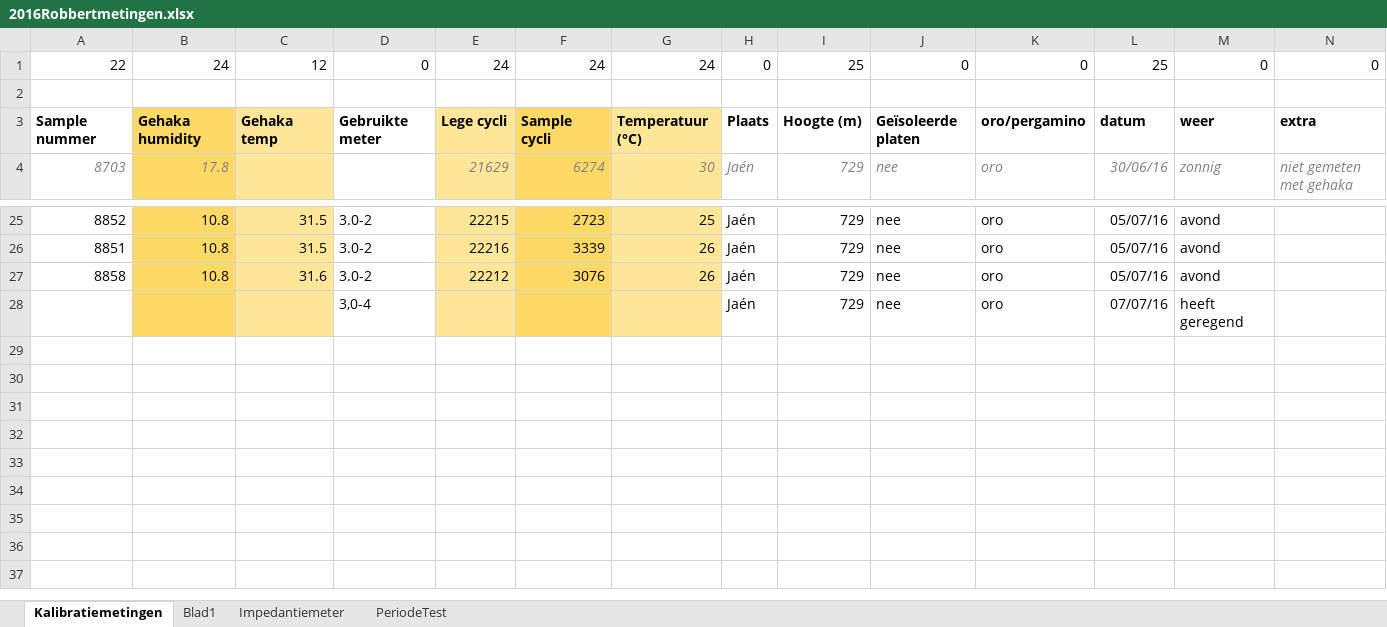
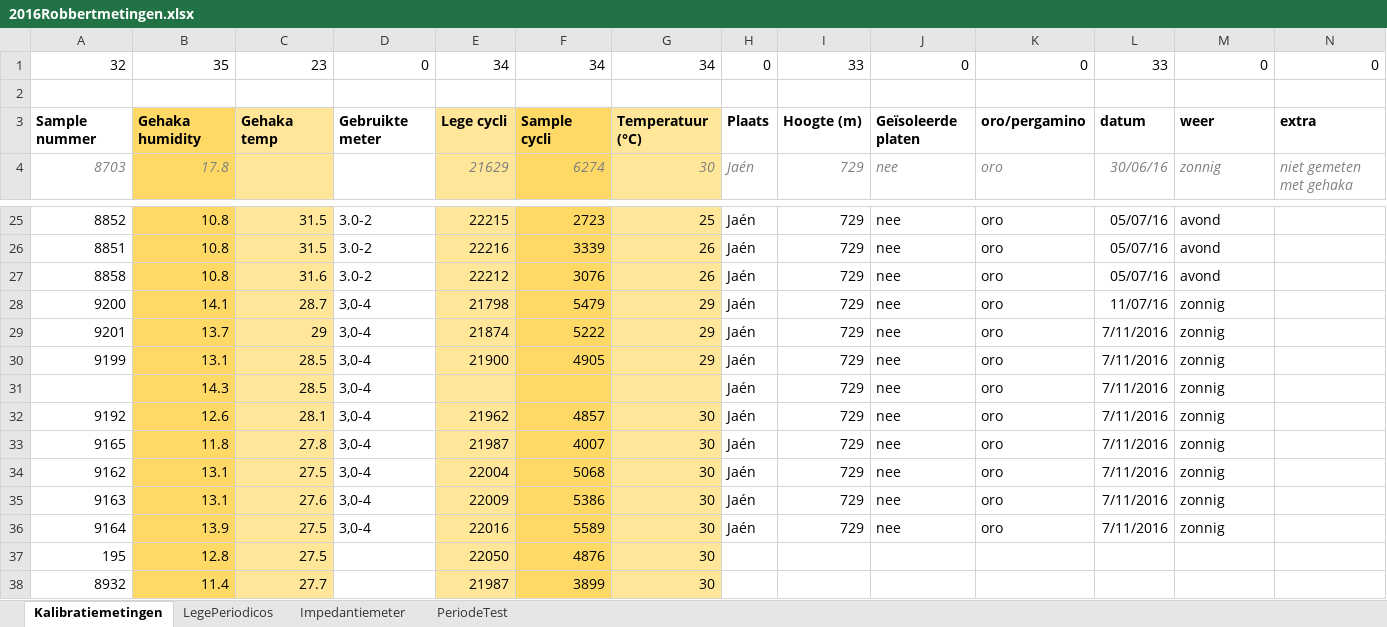
Before and after one commit to RobbertH/Metingen, an Excel workbook: 2016Robbertmetingen.xlsx, sheet Kalibratiemetingen, drawn as a sheet; only a part is shown, gaps mark what is left out; values as stored, in another font and other column widths than the file's, no borders; charts and pictures not drawn; removed rows and columns are numbered as before the commit, all else as after; the diff names each change by its address in the sheet, - before the commit and + after, or states it on an @@ line.

Commit message:
consistente metingen met Freek

```diff
--- a/2016Robbertmetingen.xlsx (sheet Kalibratiemetingen)
+++ b/2016Robbertmetingen.xlsx (sheet Kalibratiemetingen)
-sheet tab: Blad1
+sheet tab: LegePeriodicos
-row 1: 22 | 24 | 12 | 0 | 24 | 24 | 24 | 0 | 25 | 0 | 0 | 25 | 0 | 0
+row 1: 32 | 35 | 23 | 0 | 34 | 34 | 34 | 0 | 33 | 0 | 0 | 33 | 0 | 0
+row 28: 9200 | 14.1 | 28.7 | 3,0-4 | 21798 | 5479 | 29 | Jaén | 729 | nee | oro | 11/07/16 | zonnig
+row 29: 9201 | 13.7 | 29 | 3,0-4 | 21874 | 5222 | 29 | Jaén | 729 | nee | oro | 7/11/2016 | zonnig
+row 30: 9199 | 13.1 | 28.5 | 3,0-4 | 21900 | 4905 | 29 | Jaén | 729 | nee | oro | 7/11/2016 | zonnig
-B31: (empty)
+B31: 14.3
-C31: (empty)
+C31: 28.5
-L31: 07/07/16
+L31: 7/11/2016
-M31: heeft geregend
+M31: zonnig
+row 32: 9192 | 12.6 | 28.1 | 3,0-4 | 21962 | 4857 | 30 | Jaén | 729 | nee | oro | 7/11/2016 | zonnig
+row 33: 9165 | 11.8 | 27.8 | 3,0-4 | 21987 | 4007 | 30 | Jaén | 729 | nee | oro | 7/11/2016 | zonnig
+row 34: 9162 | 13.1 | 27.5 | 3,0-4 | 22004 | 5068 | 30 | Jaén | 729 | nee | oro | 7/11/2016 | zonnig
+row 35: 9163 | 13.1 | 27.6 | 3,0-4 | 22009 | 5386 | 30 | Jaén | 729 | nee | oro | 7/11/2016 | zonnig
+row 36: 9164 | 13.9 | 27.5 | 3,0-4 | 22016 | 5589 | 30 | Jaén | 729 | nee | oro | 7/11/2016 | zonnig
+row 37: 195 | 12.8 | 27.5 |  | 22050 | 4876 | 30
+row 38: 8932 | 11.4 | 27.7 |  | 21987 | 3899 | 30
```
Also changed, not shown: charts or pictures.
